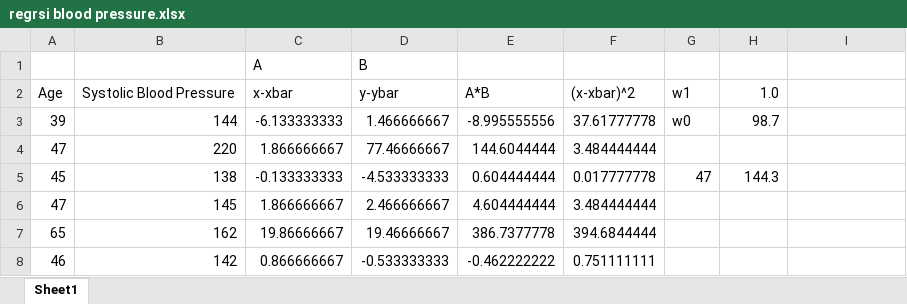
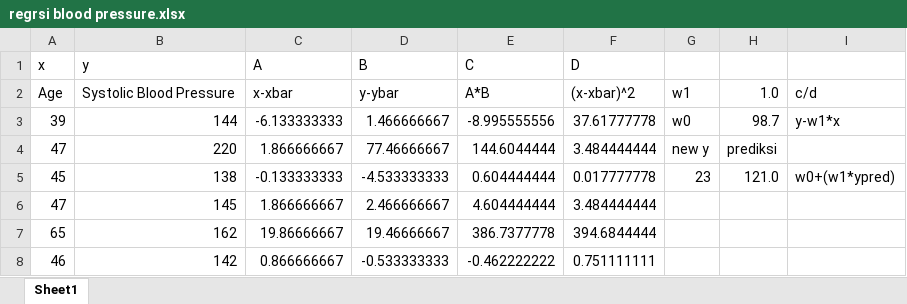
Before and after one commit to teguhhidayanto/ai_project, an Excel workbook: regrsi blood pressure.xlsx, sheet Sheet1, drawn as a sheet; only a part is shown; values as stored, in another font and other column widths than the file's, no borders; removed rows and columns are numbered as before the commit, all else as after; the diff names each change by its address in the sheet, - before the commit and + after, or states it on an @@ line.

Commit message:
implementasi pada excel

```diff
--- a/regrsi blood pressure.xlsx (sheet Sheet1)
+++ b/regrsi blood pressure.xlsx (sheet Sheet1)
-row 1:  |  | A | B
+row 1: x | y | A | B | C | D
-I2: (empty)
+I2: c/d
-I3: (empty)
+I3: y-w1*x
-G4: (empty)
+G4: new y
-H4: (empty)
+H4: prediksi
-G5: 47
+G5: 23
-H5: 144.3
+H5: 121.0
-I5: (empty)
+I5: w0+(w1*ypred)
```
